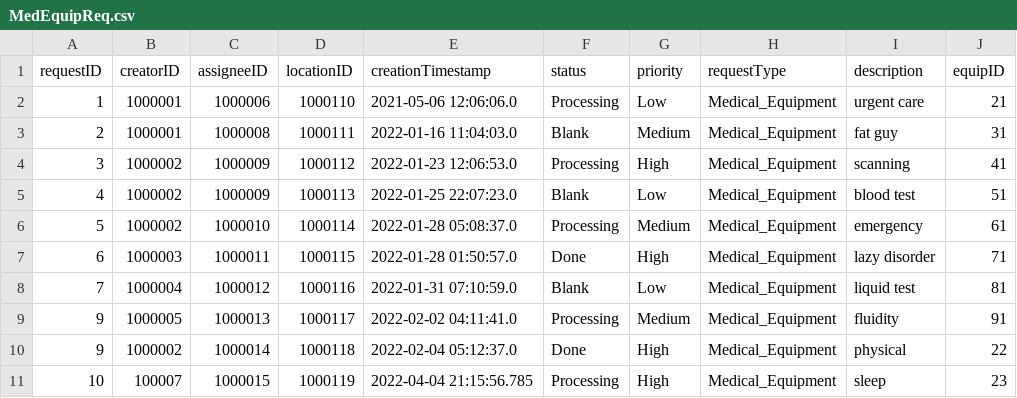
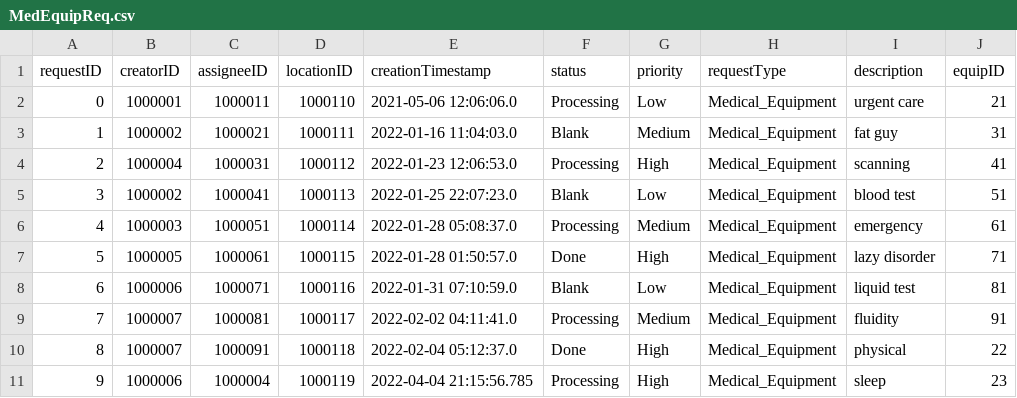
Before and after one commit to CS3733-D22-Team-C/Project, a CSV file: MedEquipReq.csv, drawn as a sheet.

Commit message:
Revert "csv employees updated"
This reverts commit ca02611934ed8a589cb0dbb6bad02b544685726d.

```diff
--- a/MedEquipReq.csv
+++ b/MedEquipReq.csv
@@ -1,11 +1,11 @@
 requestID,creatorID,assigneeID,locationID,creationTimestamp,status,priority,requestType,description,equipID
-1,1000001,1000006,1000110,2021-05-06 12:06:06.0,Processing,Low,Medical_Equipment,urgent care,21
-2,1000001,1000008,1000111,2022-01-16 11:04:03.0,Blank,Medium,Medical_Equipment,fat guy,31
-3,1000002,1000009,1000112,2022-01-23 12:06:53.0,Processing,High,Medical_Equipment,scanning,41
-4,1000002,1000009,1000113,2022-01-25 22:07:23.0,Blank,Low,Medical_Equipment,blood test,51
-5,1000002,1000010,1000114,2022-01-28 05:08:37.0,Processing,Medium,Medical_Equipment,emergency,61
-6,1000003,1000011,1000115,2022-01-28 01:50:57.0,Done,High,Medical_Equipment,lazy disorder,71
-7,1000004,1000012,1000116,2022-01-31 07:10:59.0,Blank,Low,Medical_Equipment,liquid test,81
-9,1000005,1000013,1000117,2022-02-02 04:11:41.0,Processing,Medium,Medical_Equipment,fluidity,91
-9,1000002,1000014,1000118,2022-02-04 05:12:37.0,Done,High,Medical_Equipment,physical,22
-10,100007,1000015,1000119,2022-04-04 21:15:56.785,Processing,High,Medical_Equipment,sleep,23
+0,1000001,1000011,1000110,2021-05-06 12:06:06.0,Processing,Low,Medical_Equipment,urgent care,21
+1,1000002,1000021,1000111,2022-01-16 11:04:03.0,Blank,Medium,Medical_Equipment,fat guy,31
+2,1000004,1000031,1000112,2022-01-23 12:06:53.0,Processing,High,Medical_Equipment,scanning,41
+3,1000002,1000041,1000113,2022-01-25 22:07:23.0,Blank,Low,Medical_Equipment,blood test,51
+4,1000003,1000051,1000114,2022-01-28 05:08:37.0,Processing,Medium,Medical_Equipment,emergency,61
+5,1000005,1000061,1000115,2022-01-28 01:50:57.0,Done,High,Medical_Equipment,lazy disorder,71
+6,1000006,1000071,1000116,2022-01-31 07:10:59.0,Blank,Low,Medical_Equipment,liquid test,81
+7,1000007,1000081,1000117,2022-02-02 04:11:41.0,Processing,Medium,Medical_Equipment,fluidity,91
+8,1000007,1000091,1000118,2022-02-04 05:12:37.0,Done,High,Medical_Equipment,physical,22
+9,1000006,1000004,1000119,2022-04-04 21:15:56.785,Processing,High,Medical_Equipment,sleep,23
```
